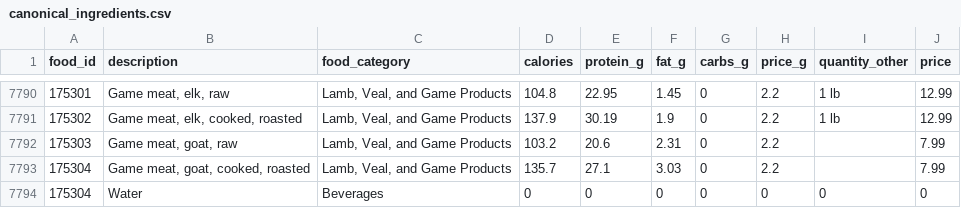
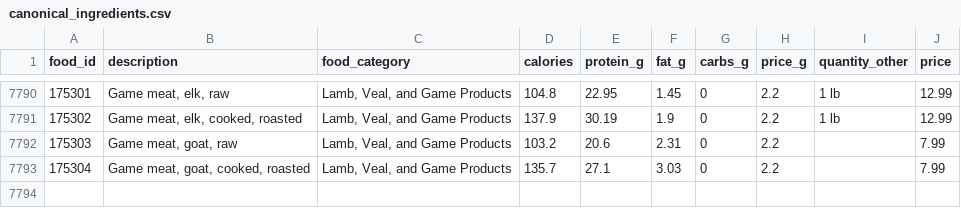
Before and after one commit to couetilc/sous-chef, a CSV file: scraping/production/canonical_ingredients.csv, drawn as a sheet; only a part is shown, gaps mark what is left out.

Commit message:
created conversion schema, calculated prices for all recipes

```diff
--- a/scraping/production/canonical_ingredients.csv
+++ b/scraping/production/canonical_ingredients.csv
@@ -7793,2 +7793 @@ food_id,description,food_category,calories,protein_g,fat_g,carbs_g,price_g,quant
 175304,"Game meat, goat, cooked, roasted","Lamb, Veal, and Game Products",135.7,27.1,3.03,0,2.2,,7.99
-175304,Water,Beverages,0,0,0,0,0,0,0
```
Also changed, not shown: 7 other files.
